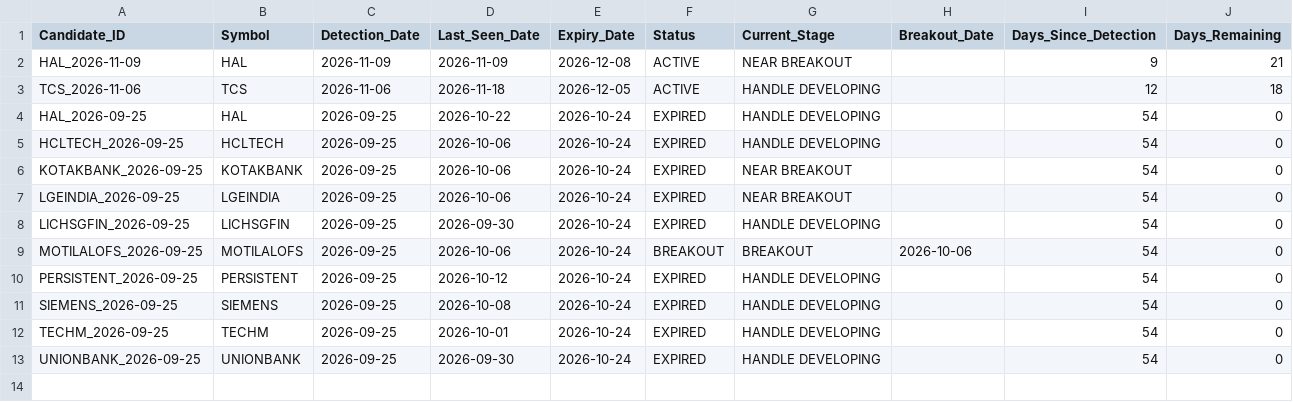
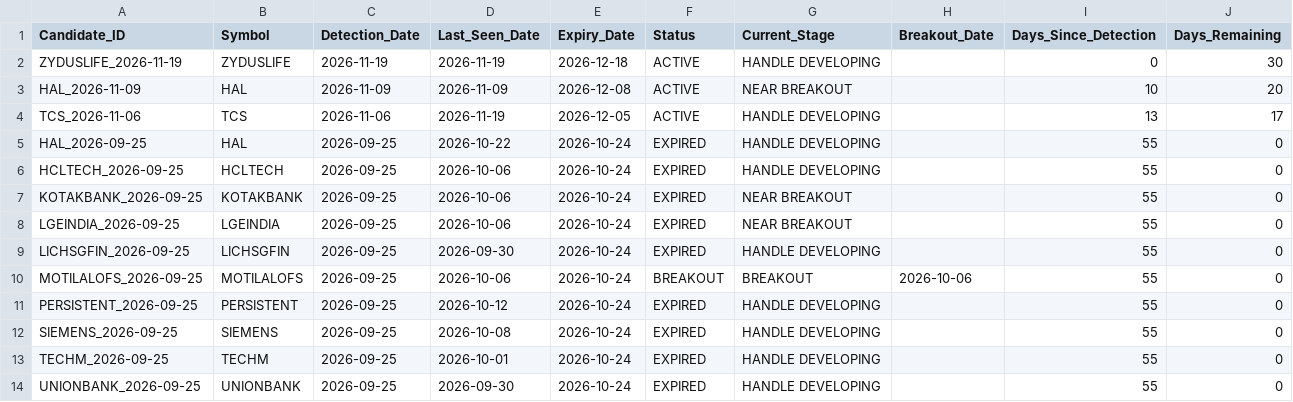
Before and after one commit to Sunjay66/aurora-nifty-cup-handle-scanner, a CSV file: data/cup_handle_candidate_history.csv, drawn as a sheet.

```diff
--- a/data/cup_handle_candidate_history.csv
+++ b/data/cup_handle_candidate_history.csv
@@ -1,13 +1,14 @@
 Candidate_ID,Symbol,Detection_Date,Last_Seen_Date,Expiry_Date,Status,Current_Stage,Breakout_Date,Days_Since_Detection,Days_Remaining
-HAL_2026-11-09,HAL,2026-11-09,2026-11-09,2026-12-08,ACTIVE,NEAR BREAKOUT,,9,21
-TCS_2026-11-06,TCS,2026-11-06,2026-11-18,2026-12-05,ACTIVE,HANDLE DEVELOPING,,12,18
-HAL_2026-09-25,HAL,2026-09-25,2026-10-22,2026-10-24,EXPIRED,HANDLE DEVELOPING,,54,0
-HCLTECH_2026-09-25,HCLTECH,2026-09-25,2026-10-06,2026-10-24,EXPIRED,HANDLE DEVELOPING,,54,0
-KOTAKBANK_2026-09-25,KOTAKBANK,2026-09-25,2026-10-06,2026-10-24,EXPIRED,NEAR BREAKOUT,,54,0
-LGEINDIA_2026-09-25,LGEINDIA,2026-09-25,2026-10-06,2026-10-24,EXPIRED,NEAR BREAKOUT,,54,0
-LICHSGFIN_2026-09-25,LICHSGFIN,2026-09-25,2026-09-30,2026-10-24,EXPIRED,HANDLE DEVELOPING,,54,0
-MOTILALOFS_2026-09-25,MOTILALOFS,2026-09-25,2026-10-06,2026-10-24,BREAKOUT,BREAKOUT,2026-10-06,54,0
-PERSISTENT_2026-09-25,PERSISTENT,2026-09-25,2026-10-12,2026-10-24,EXPIRED,HANDLE DEVELOPING,,54,0
-SIEMENS_2026-09-25,SIEMENS,2026-09-25,2026-10-08,2026-10-24,EXPIRED,HANDLE DEVELOPING,,54,0
-TECHM_2026-09-25,TECHM,2026-09-25,2026-10-01,2026-10-24,EXPIRED,HANDLE DEVELOPING,,54,0
-UNIONBANK_2026-09-25,UNIONBANK,2026-09-25,2026-09-30,2026-10-24,EXPIRED,HANDLE DEVELOPING,,54,0
+ZYDUSLIFE_2026-11-19,ZYDUSLIFE,2026-11-19,2026-11-19,2026-12-18,ACTIVE,HANDLE DEVELOPING,,0,30
+HAL_2026-11-09,HAL,2026-11-09,2026-11-09,2026-12-08,ACTIVE,NEAR BREAKOUT,,10,20
+TCS_2026-11-06,TCS,2026-11-06,2026-11-19,2026-12-05,ACTIVE,HANDLE DEVELOPING,,13,17
+HAL_2026-09-25,HAL,2026-09-25,2026-10-22,2026-10-24,EXPIRED,HANDLE DEVELOPING,,55,0
+HCLTECH_2026-09-25,HCLTECH,2026-09-25,2026-10-06,2026-10-24,EXPIRED,HANDLE DEVELOPING,,55,0
+KOTAKBANK_2026-09-25,KOTAKBANK,2026-09-25,2026-10-06,2026-10-24,EXPIRED,NEAR BREAKOUT,,55,0
+LGEINDIA_2026-09-25,LGEINDIA,2026-09-25,2026-10-06,2026-10-24,EXPIRED,NEAR BREAKOUT,,55,0
+LICHSGFIN_2026-09-25,LICHSGFIN,2026-09-25,2026-09-30,2026-10-24,EXPIRED,HANDLE DEVELOPING,,55,0
+MOTILALOFS_2026-09-25,MOTILALOFS,2026-09-25,2026-10-06,2026-10-24,BREAKOUT,BREAKOUT,2026-10-06,55,0
+PERSISTENT_2026-09-25,PERSISTENT,2026-09-25,2026-10-12,2026-10-24,EXPIRED,HANDLE DEVELOPING,,55,0
+SIEMENS_2026-09-25,SIEMENS,2026-09-25,2026-10-08,2026-10-24,EXPIRED,HANDLE DEVELOPING,,55,0
+TECHM_2026-09-25,TECHM,2026-09-25,2026-10-01,2026-10-24,EXPIRED,HANDLE DEVELOPING,,55,0
+UNIONBANK_2026-09-25,UNIONBANK,2026-09-25,2026-09-30,2026-10-24,EXPIRED,HANDLE DEVELOPING,,55,0
```
Also changed, not shown: 1 other file.
